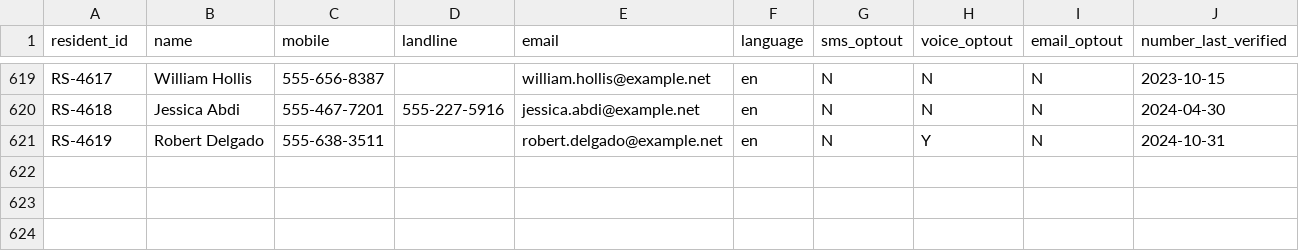
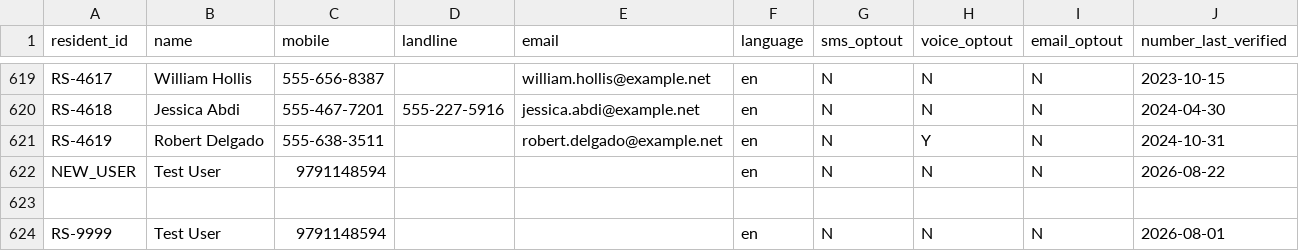
Before and after one commit to srivatsan-21/Brite-Spark, a CSV file: contacts.csv, drawn as a sheet; only a part is shown, gaps mark what is left out; the diff names each change by its address in the sheet, - before the commit and + after, or states it on an @@ line.

```diff
--- a/contacts.csv
+++ b/contacts.csv
+row 622: NEW_USER | Test User | 9791148594 |  |  | en | N | N | N | 2026-08-22
+row 623: (empty)
+row 624: RS-9999 | Test User | 9791148594 |  |  | en | N | N | N | 2026-08-01
```
Also changed, not shown: appointments.csv, 14 other files.
